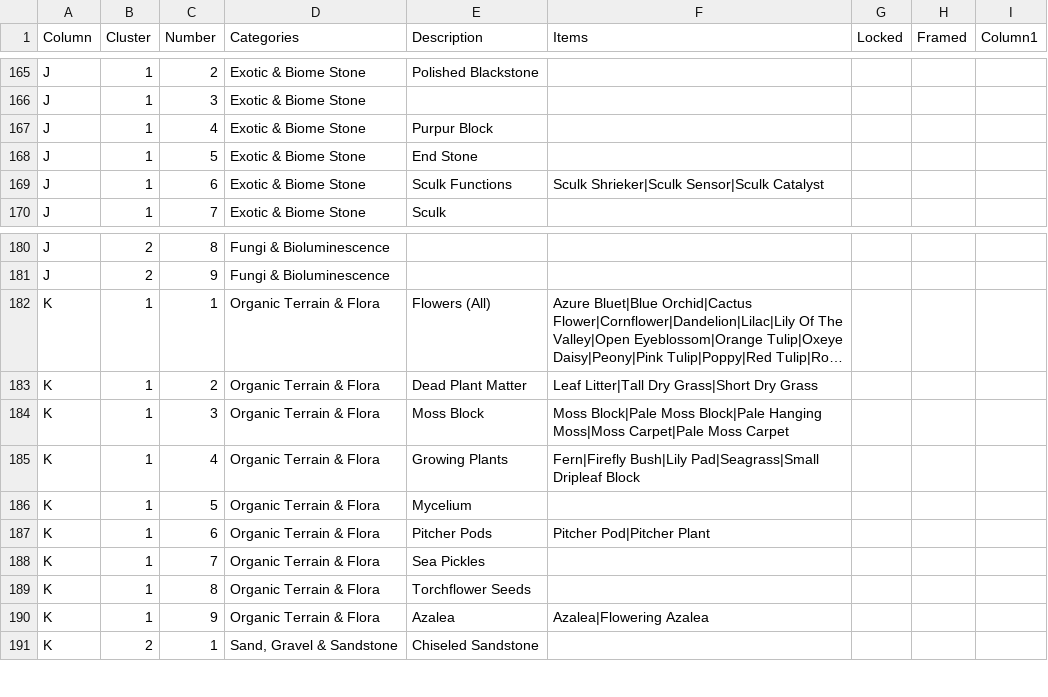
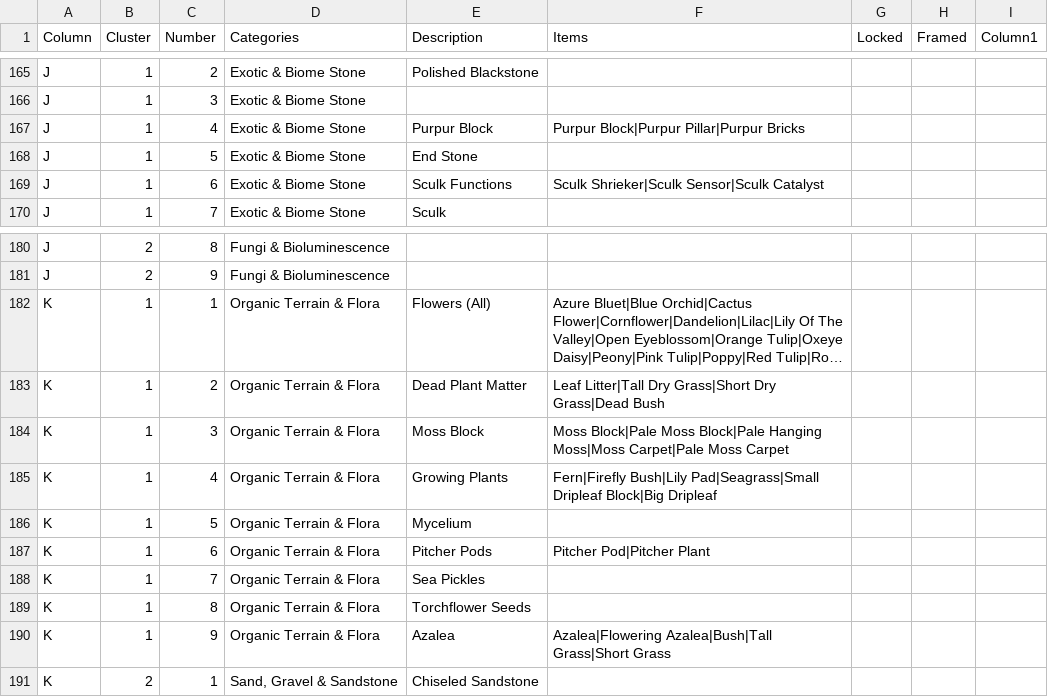
Before and after one commit to iigeshii/sorter_csv, a CSV file: profiles/main_barn/sorter_layout.csv, drawn as a sheet; only a part is shown, gaps mark what is left out; long unchanged cells end in …; the diff names each change by its address in the sheet, - before the commit and + after, or states it on an @@ line.

Commit message:
feat: enhance Exotic & Biome Stone and Organic Terrain & Flora categories with additional item details for clarity

```diff
--- a/profiles/main_barn/sorter_layout.csv
+++ b/profiles/main_barn/sorter_layout.csv
-F167 (Items): (empty)
+F167 (Items): Purpur Block|Purpur Pillar|Purpur Bricks
-F183 (Items): …Grass|Short Dry Grass
+F183 (Items): …Grass|Short Dry Grass|Dead Bush
-F185 (Items): …Pad|Seagrass|Small Dripleaf Block
+F185 (Items): …Pad|Seagrass|Small Dripleaf Block|Big Dripleaf
-F190 (Items): Azalea|Flowering Azalea
+F190 (Items): Azalea|Flowering Azalea|Bush|Tall Grass|Short Grass
```
